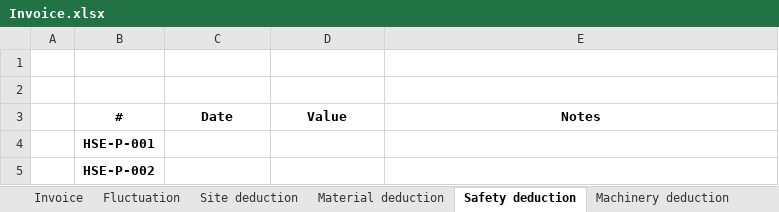
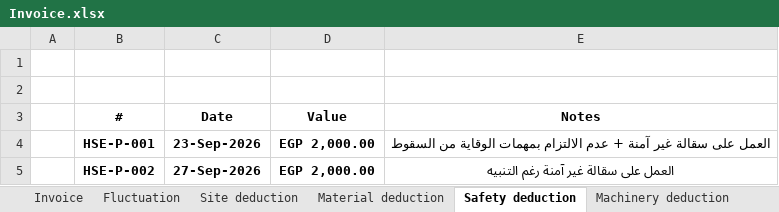
Before and after one commit to yosseftrend-a11y/umrah-frame, an Excel workbook: invoice_output/Invoice.xlsx, sheet Safety deduction, drawn as a sheet; only a part is shown; values as stored, in another font and other column widths than the file's, no borders; the diff covers the shown part only; the diff names each change by its address in the sheet, - before the commit and + after, or states it on an @@ line.

```diff
--- a/invoice_output/Invoice.xlsx (sheet Safety deduction)
+++ b/invoice_output/Invoice.xlsx (sheet Safety deduction)
-C4 (Date): (empty)
+C4 (Date): 23-Sep-2026
-D4:D5 (Value): (empty)
+D4:D5 (Value): EGP 2,000.00
-E4 (Notes): (empty)
+E4 (Notes): العمل على سقالة غير آمنة + عدم الالتزام بمهمات الوقاية من السقوط
-C5 (Date): (empty)
+C5 (Date): 27-Sep-2026
-E5 (Notes): (empty)
+E5 (Notes): العمل على سقالة غير آمنة رغم التنبيه
```
Also changed, not shown: 15 edited cells elsewhere in this sheet, sheet Site deduction, sheet Machinery deduction, sheet Invoice.
